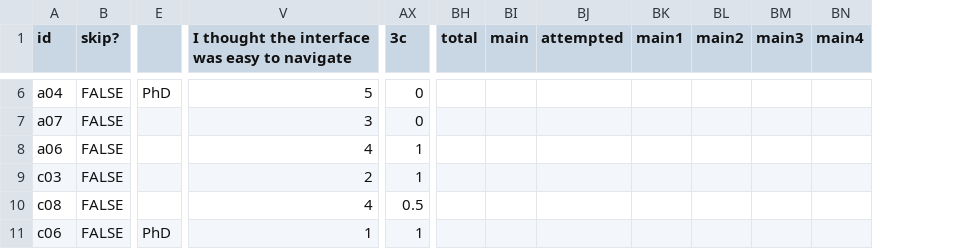
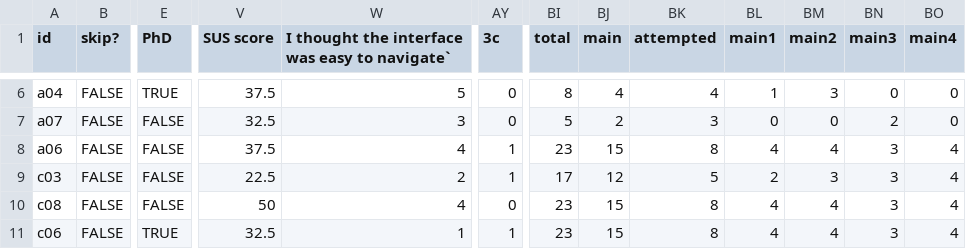
Before and after one commit to mjyc/concodeit, a CSV file: eval/user_study/responses.csv, drawn as a sheet; only a part is shown, gaps mark what is left out; removed rows and columns are numbered as before the commit, all else as after; the diff covers the shown part only; the diff names each change by its address in the sheet, - before the commit and + after, or states it on an @@ line.

```diff
--- a/eval/user_study/responses.csv
+++ b/eval/user_study/responses.csv
-column E, rows 6-11: PhD |  |  |  |  | PhD
+column E (PhD), rows 6-11: TRUE | FALSE | FALSE | FALSE | FALSE | TRUE
+column V (SUS score), rows 6-11: 37.5 | 32.5 | 37.5 | 22.5 | 50 | 32.5
-W1: I thought the interface was easy to navigate
+W1: I thought the interface was easy to navigate`
-BI6 (total): (empty)
+BI6 (total): 8
-BJ6 (main): (empty)
+BJ6 (main): 4
-BK6 (attempted): (empty)
+BK6 (attempted): 4
-BL6 (main1): (empty)
+BL6 (main1): 1
-BM6 (main2): (empty)
+BM6 (main2): 3
-BN6 (main3): (empty)
+BN6 (main3): 0
-BO6:BO7 (main4): (empty)
+BO6:BO7 (main4): 0
-BI7 (total): (empty)
+BI7 (total): 5
-BJ7 (main): (empty)
+BJ7 (main): 2
-BK7 (attempted): (empty)
+BK7 (attempted): 3
-BL7 (main1): (empty)
+BL7 (main1): 0
-BM7 (main2): (empty)
+BM7 (main2): 0
-BN7 (main3): (empty)
+BN7 (main3): 2
-BI8 (total): (empty)
+BI8 (total): 23
-BJ8 (main): (empty)
+BJ8 (main): 15
-BK8 (attempted): (empty)
+BK8 (attempted): 8
-BL8 (main1): (empty)
+BL8 (main1): 4
-BM8 (main2): (empty)
+BM8 (main2): 4
-BN8:BN11 (main3): (empty)
+BN8:BN11 (main3): 3
-BO8:BO11 (main4): (empty)
+BO8:BO11 (main4): 4
-BI9 (total): (empty)
+BI9 (total): 17
-BJ9 (main): (empty)
+BJ9 (main): 12
-BK9 (attempted): (empty)
+BK9 (attempted): 5
-BL9 (main1): (empty)
+BL9 (main1): 2
-BM9 (main2): (empty)
+BM9 (main2): 3
-AY10 (3c): 0.5
+AY10 (3c): 0
-BI10:BI11 (total): (empty)
+BI10:BI11 (total): 23
-BJ10:BJ11 (main): (empty)
+BJ10:BJ11 (main): 15
-BK10:BK11 (attempted): (empty)
+BK10:BK11 (attempted): 8
-BL10:BL11 (main1): (empty)
+BL10:BL11 (main1): 4
-BM10:BM11 (main2): (empty)
+BM10:BM11 (main2): 4
```
Also changed, not shown: 8 added rows and 119 edited cells elsewhere in this file, 2 other files.
